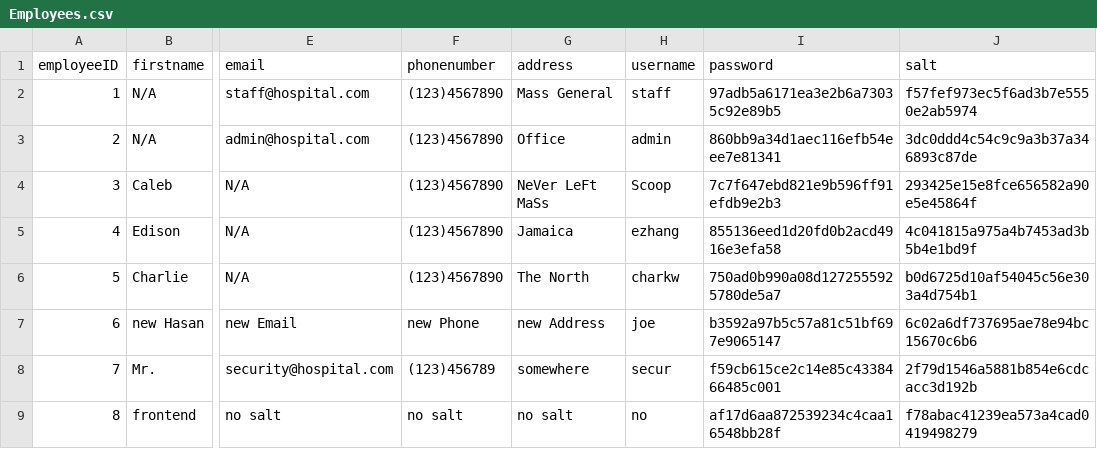
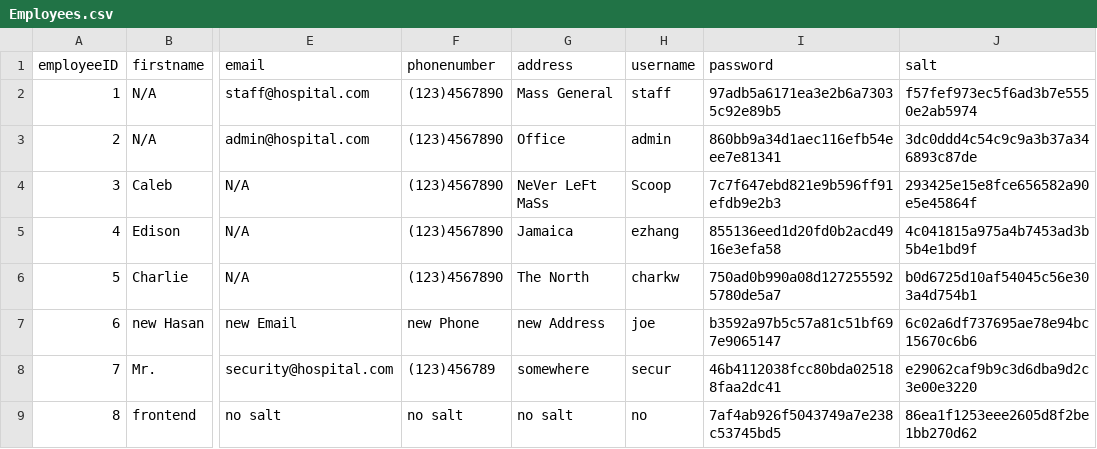
Before and after one commit to cscopetski/CS3733-D-Term-Team-W-Application, a CSV file: wApplication/Employees.csv, drawn as a sheet; only a part is shown, gaps mark what is left out; the diff names each change by its address in the sheet, - before the commit and + after, or states it on an @@ line.

```diff
--- a/wApplication/Employees.csv
+++ b/wApplication/Employees.csv
-I8 (password): f59cb615ce2c14e85c4338466485c001
+I8 (password): 46b4112038fcc80bda025188faa2dc41
-J8 (salt): 2f79d1546a5881b854e6cdcacc3d192b
+J8 (salt): e29062caf9b9c3d6dba9d2c3e00e3220
-I9 (password): af17d6aa872539234c4caa16548bb28f
+I9 (password): 7af4ab926f5043749a7e238c53745bd5
-J9 (salt): f78abac41239ea573a4cad0419498279
+J9 (salt): 86ea1f1253eee2605d8f2be1bb270d62
```
Also changed, not shown: wApplication/MEDEQUIPREQUESTTEST.csv, 11 other files.
